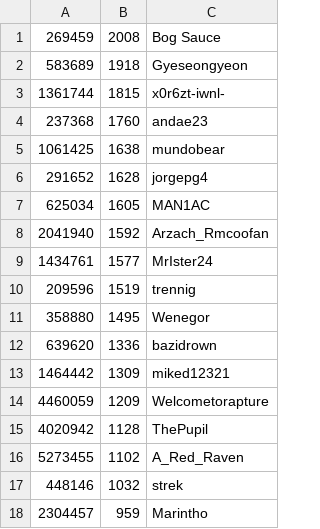
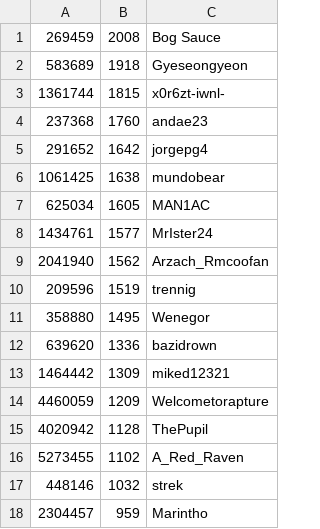
Before and after one commit to andae23/actions-leaderboard, a CSV file: trclid.csv, drawn as a sheet.

```diff
--- a/trclid.csv
+++ b/trclid.csv
@@ -4,7 +4,7 @@
 237368,1760,andae23
+291652,1642,jorgepg4
 1061425,1638,mundobear
-291652,1628,jorgepg4
 625034,1605,MAN1AC
-2041940,1592,Arzach_Rmcoofan
 1434761,1577,MrIster24
+2041940,1562,Arzach_Rmcoofan
 209596,1519,trennig
```
Also changed, not shown: 3 other files.
